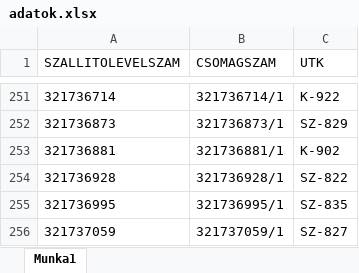
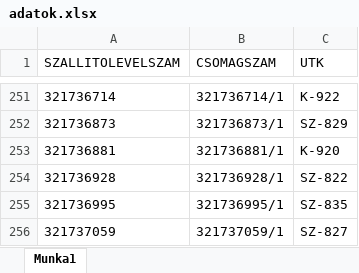
Before and after one commit to hunyadvariarmin/kodkereso-pwa, an Excel workbook: adatok.xlsx, sheet Munka1, drawn as a sheet; only a part is shown, gaps mark what is left out; values as stored, in another font and other column widths than the file's, no borders; the diff covers the shown part only; the diff names each change by its address in the sheet, - before the commit and + after, or states it on an @@ line.

```diff
--- a/adatok.xlsx (sheet Munka1)
+++ b/adatok.xlsx (sheet Munka1)
-C253 (UTK): K-902
+C253 (UTK): K-920
```
Also changed, not shown: 7 edited cells elsewhere in this sheet, 1.xlsx.
